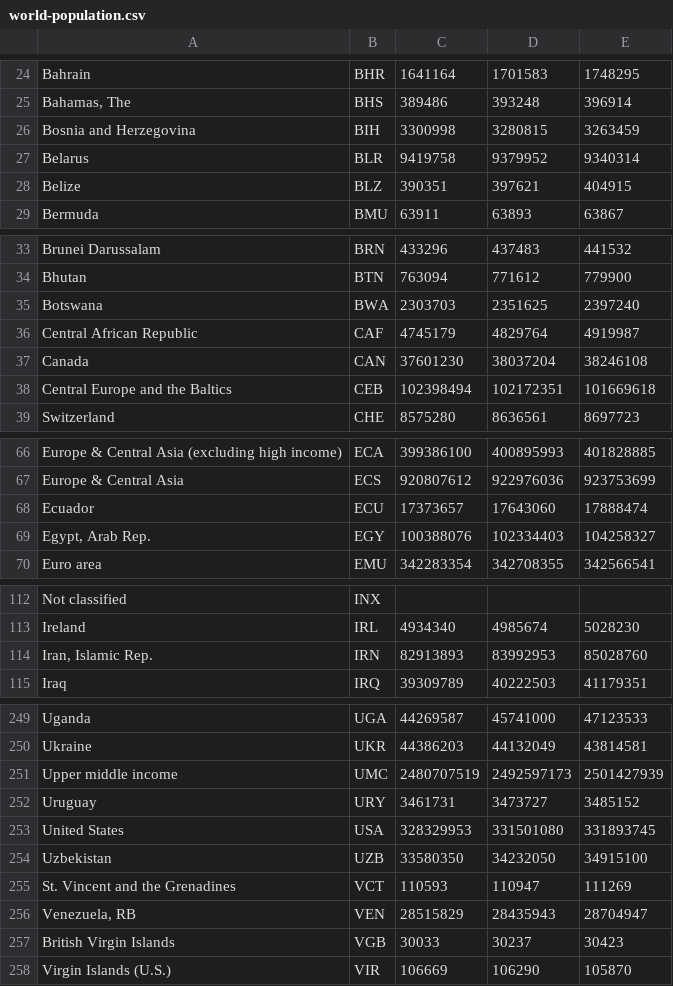
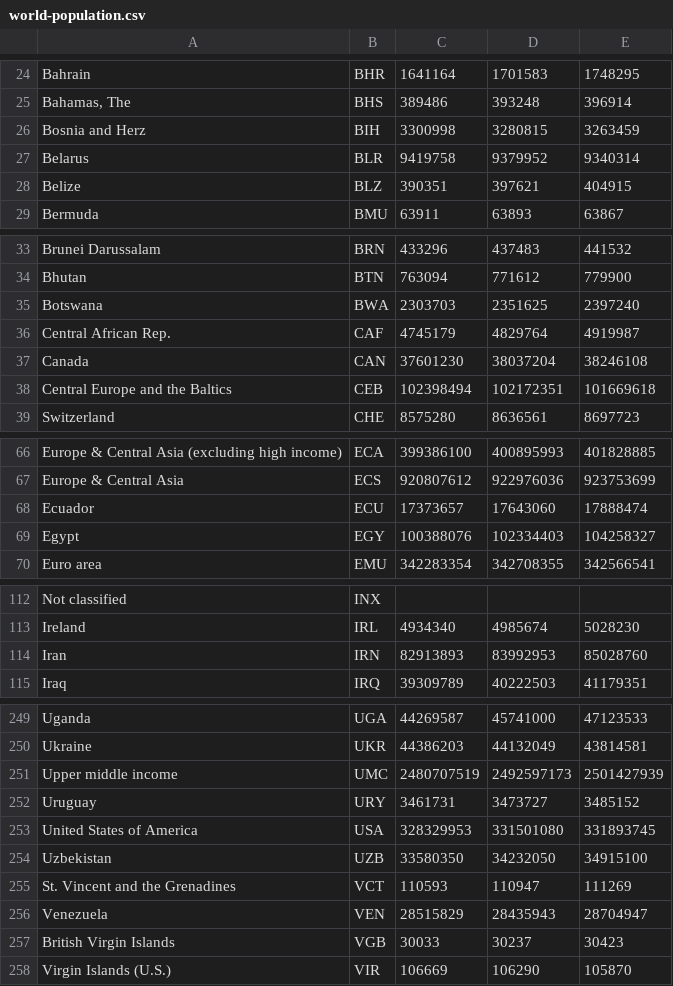
Before and after one commit to kailyne0530/FIT3179, a CSV file: data/world-population.csv, drawn as a sheet; only a part is shown, gaps mark what is left out; the diff covers the shown part only; the diff names each change by its address in the sheet, - before the commit and + after, or states it on an @@ line.

```diff
--- a/data/world-population.csv
+++ b/data/world-population.csv
-A26: Bosnia and Herzegovina
+A26: Bosnia and Herz
-A36: Central African Republic
+A36: Central African Rep.
-A69: Egypt, Arab Rep.
+A69: Egypt
-A114: Iran, Islamic Rep.
+A114: Iran
-A253: United States
+A253: United States of America
-A256: Venezuela, RB
+A256: Venezuela
```
Also changed, not shown: 15 edited cells elsewhere in this file, 1 other file.
